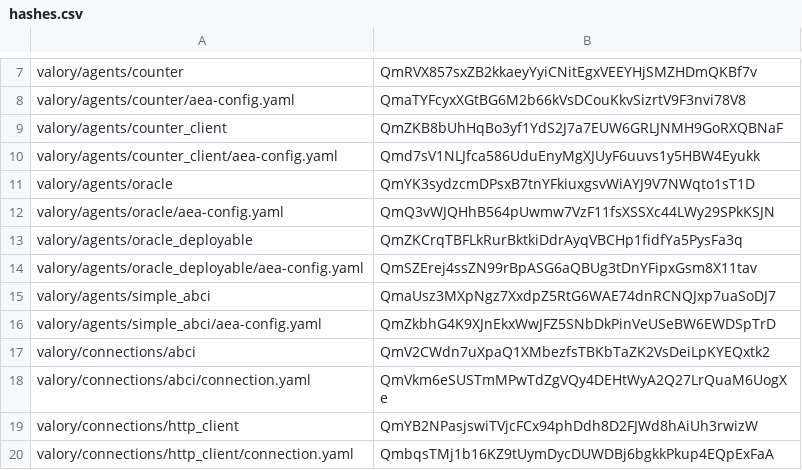
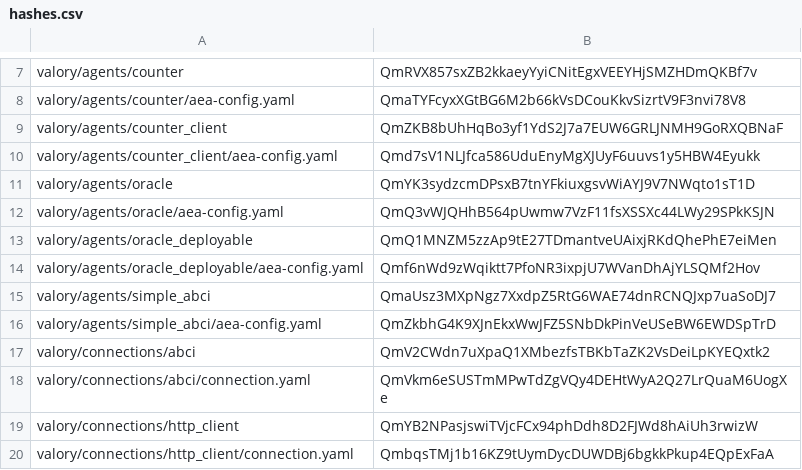
Before and after one commit to w1kke/olas-hello-world, a CSV file: packages/hashes.csv, drawn as a sheet; only a part is shown, gaps mark what is left out.

```diff
--- a/packages/hashes.csv
+++ b/packages/hashes.csv
@@ -12,4 +12,4 @@ valory/agents/oracle,QmYK3sydzcmDPsxB7tnYFkiuxgsvWiAYJ9V7NWqto1sT1D
 valory/agents/oracle/aea-config.yaml,QmQ3vWJQHhB564pUwmw7VzF11fsXSSXc44LWy29SPkKSJN
-valory/agents/oracle_deployable,QmZKCrqTBFLkRurBktkiDdrAyqVBCHp1fidfYa5PysFa3q
-valory/agents/oracle_deployable/aea-config.yaml,QmSZErej4ssZN99rBpASG6aQBUg3tDnYFipxGsm8X11tav
+valory/agents/oracle_deployable,QmQ1MNZM5zzAp9tE27TDmantveUAixjRKdQhePhE7eiMen
+valory/agents/oracle_deployable/aea-config.yaml,Qmf6nWd9zWqiktt7PfoNR3ixpjU7WVanDhAjYLSQMf2Hov
 valory/agents/simple_abci,QmaUsz3MXpNgz7XxdpZ5RtG6WAE74dnRCNQJxp7uaSoDJ7
```
Also changed, not shown: 1 other file.
